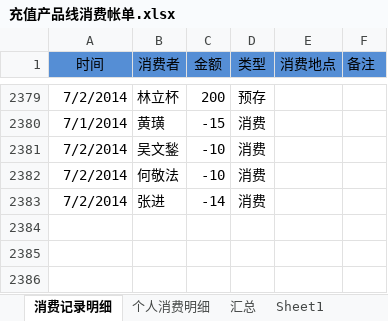
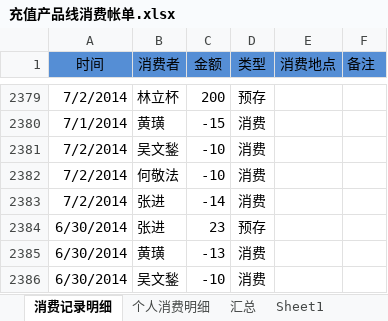
Before and after one commit to junyangren/BillingInfo, an Excel workbook: 充值产品线消费帐单.xlsx, sheet 消费记录明细, drawn as a sheet; only a part is shown, gaps mark what is left out; values as stored, in another font and other column widths than the file's, no borders; conditional formats not drawn; the diff names each change by its address in the sheet, - before the commit and + after, or states it on an @@ line.

```diff
--- a/充值产品线消费帐单.xlsx (sheet 消费记录明细)
+++ b/充值产品线消费帐单.xlsx (sheet 消费记录明细)
+row 2384: 6/30/2014 | 张进 | 23 | 预存
+row 2385: 6/30/2014 | 黄璜 | -13 | 消费
+row 2386: 6/30/2014 | 吴文鍫 | -10 | 消费
```
Also changed, not shown: sheet 个人消费明细, sheet 汇总.
